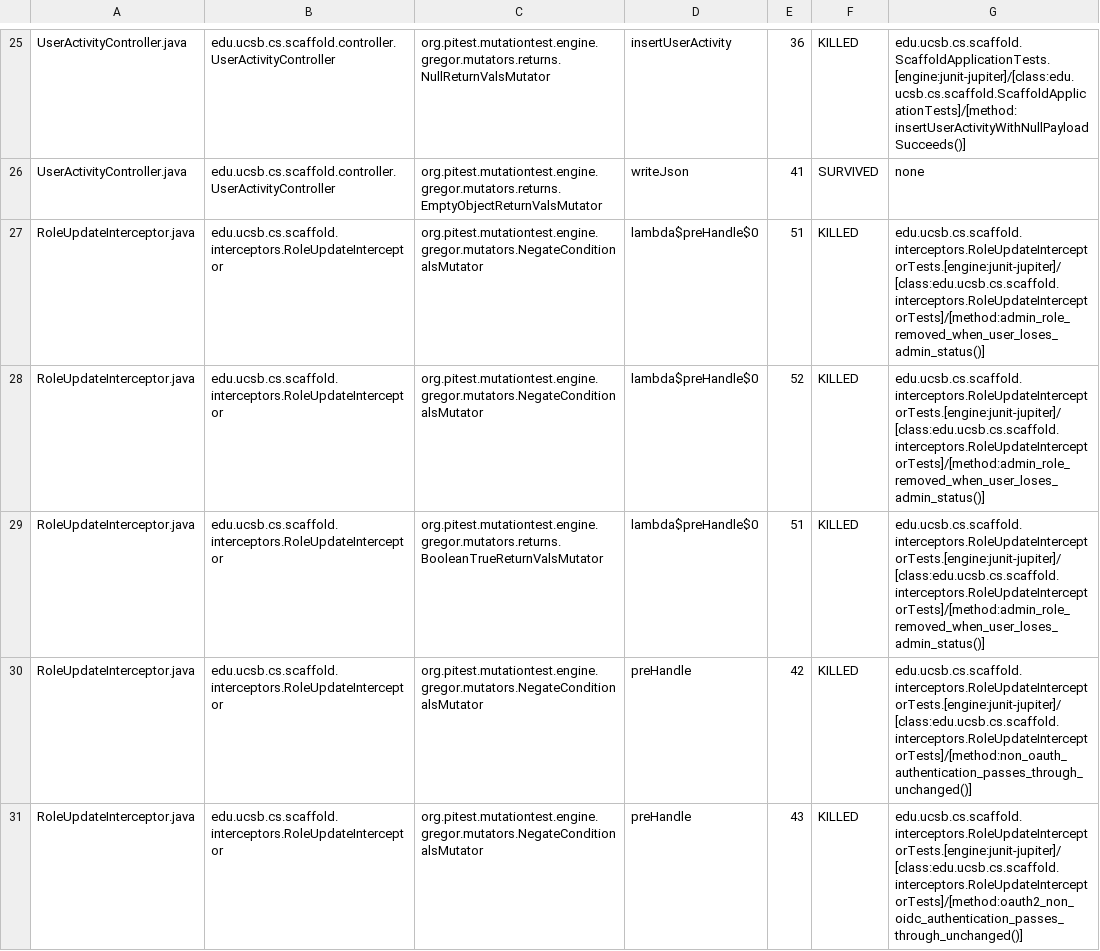
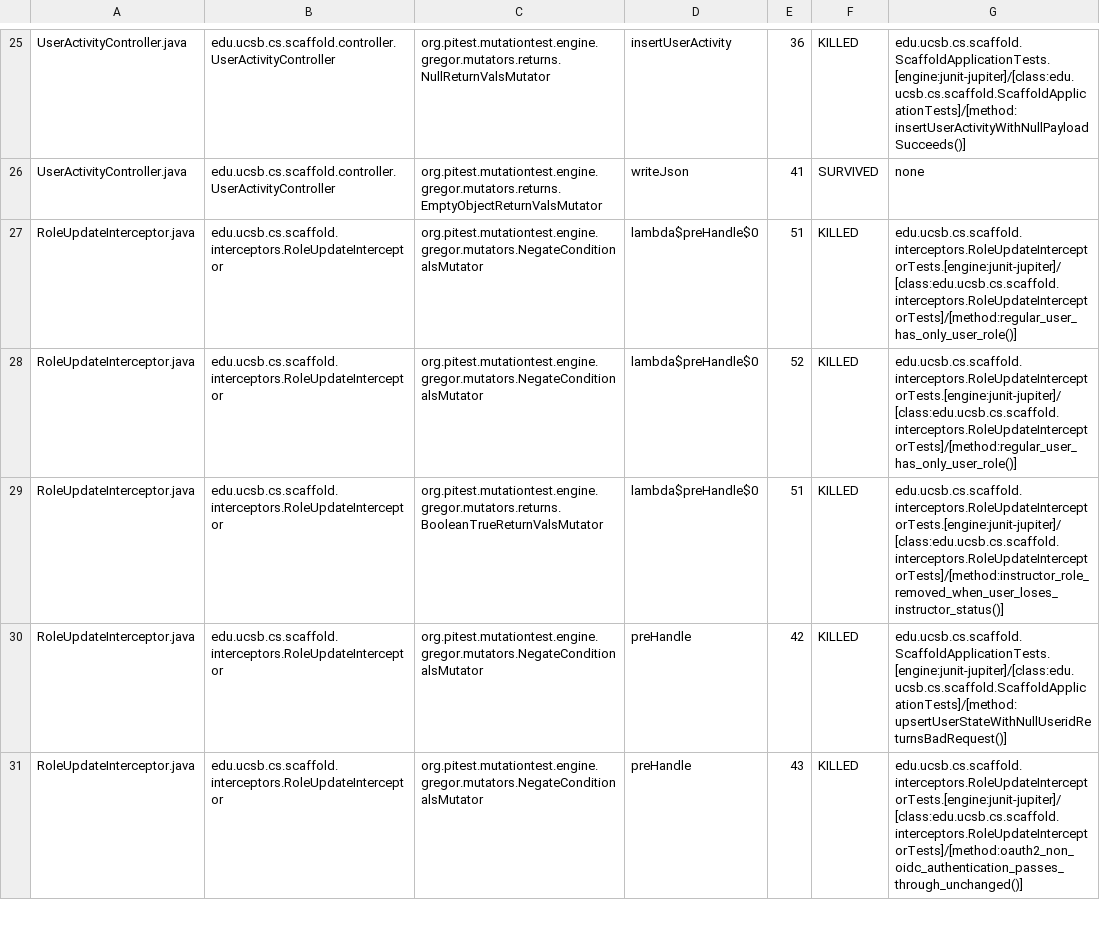
Before and after one commit to ucsb-cs/scaffold, a CSV file: prs/13/pitest/mutations.csv, drawn as a sheet; only a part is shown, gaps mark what is left out; the diff covers the shown part only.

Commit message:
Deploying to gh-pages from @ ucsb-cs/scaffold@79ff4ac071215a7170f96ec8c5f95da9b3deca79 🚀

```diff
--- a/prs/13/pitest/mutations.csv
+++ b/prs/13/pitest/mutations.csv
@@ -26,6 +26,6 @@ UserActivityController.java,edu.ucsb.cs.scaffold.controller.UserActivityControll
 UserActivityController.java,edu.ucsb.cs.scaffold.controller.UserActivityController,org.pitest.mutationtest.engine.gregor.mutators.returns.EmptyObjectReturnValsMutator,writeJson,41,SURVIVED,none
-RoleUpdateInterceptor.java,edu.ucsb.cs.scaffold.interceptors.RoleUpdateInterceptor,org.pitest.mutationtest.engine.gregor.mutators.NegateConditionalsMutator,lambda$preHandle$0,51,KILLED,edu.ucsb.cs.scaffold.interceptors.RoleUpdateInterceptorTests.[engine:junit-jupiter]/[class:edu.ucsb.cs.scaffold.interceptors.RoleUpdateInterceptorTests]/[method:admin_role_removed_when_user_loses_admin_status()]
-RoleUpdateInterceptor.java,edu.ucsb.cs.scaffold.interceptors.RoleUpdateInterceptor,org.pitest.mutationtest.engine.gregor.mutators.NegateConditionalsMutator,lambda$preHandle$0,52,KILLED,edu.ucsb.cs.scaffold.interceptors.RoleUpdateInterceptorTests.[engine:junit-jupiter]/[class:edu.ucsb.cs.scaffold.interceptors.RoleUpdateInterceptorTests]/[method:admin_role_removed_when_user_loses_admin_status()]
-RoleUpdateInterceptor.java,edu.ucsb.cs.scaffold.interceptors.RoleUpdateInterceptor,org.pitest.mutationtest.engine.gregor.mutators.returns.BooleanTrueReturnValsMutator,lambda$preHandle$0,51,KILLED,edu.ucsb.cs.scaffold.interceptors.RoleUpdateInterceptorTests.[engine:junit-jupiter]/[class:edu.ucsb.cs.scaffold.interceptors.RoleUpdateInterceptorTests]/[method:admin_role_removed_when_user_loses_admin_status()]
-RoleUpdateInterceptor.java,edu.ucsb.cs.scaffold.interceptors.RoleUpdateInterceptor,org.pitest.mutationtest.engine.gregor.mutators.NegateConditionalsMutator,preHandle,42,KILLED,edu.ucsb.cs.scaffold.interceptors.RoleUpdateInterceptorTests.[engine:junit-jupiter]/[class:edu.ucsb.cs.scaffold.interceptors.RoleUpdateInterceptorTests]/[method:non_oauth_authentication_passes_through_unchanged()]
+RoleUpdateInterceptor.java,edu.ucsb.cs.scaffold.interceptors.RoleUpdateInterceptor,org.pitest.mutationtest.engine.gregor.mutators.NegateConditionalsMutator,lambda$preHandle$0,51,KILLED,edu.ucsb.cs.scaffold.interceptors.RoleUpdateInterceptorTests.[engine:junit-jupiter]/[class:edu.ucsb.cs.scaffold.interceptors.RoleUpdateInterceptorTests]/[method:regular_user_has_only_user_role()]
+RoleUpdateInterceptor.java,edu.ucsb.cs.scaffold.interceptors.RoleUpdateInterceptor,org.pitest.mutationtest.engine.gregor.mutators.NegateConditionalsMutator,lambda$preHandle$0,52,KILLED,edu.ucsb.cs.scaffold.interceptors.RoleUpdateInterceptorTests.[engine:junit-jupiter]/[class:edu.ucsb.cs.scaffold.interceptors.RoleUpdateInterceptorTests]/[method:regular_user_has_only_user_role()]
+RoleUpdateInterceptor.java,edu.ucsb.cs.scaffold.interceptors.RoleUpdateInterceptor,org.pitest.mutationtest.engine.gregor.mutators.returns.BooleanTrueReturnValsMutator,lambda$preHandle$0,51,KILLED,edu.ucsb.cs.scaffold.interceptors.RoleUpdateInterceptorTests.[engine:junit-jupiter]/[class:edu.ucsb.cs.scaffold.interceptors.RoleUpdateInterceptorTests]/[method:instructor_role_removed_when_user_loses_instructor_status()]
+RoleUpdateInterceptor.java,edu.ucsb.cs.scaffold.interceptors.RoleUpdateInterceptor,org.pitest.mutationtest.engine.gregor.mutators.NegateConditionalsMutator,preHandle,42,KILLED,edu.ucsb.cs.scaffold.ScaffoldApplicationTests.[engine:junit-jupiter]/[class:edu.ucsb.cs.scaffold.ScaffoldApplicationTests]/[method:upsertUserStateWithNullUseridReturnsBadRequest()]
 RoleUpdateInterceptor.java,edu.ucsb.cs.scaffold.interceptors.RoleUpdateInterceptor,org.pitest.mutationtest.engine.gregor.mutators.NegateConditionalsMutator,preHandle,43,KILLED,edu.ucsb.cs.scaffold.interceptors.RoleUpdateInterceptorTests.[engine:junit-jupiter]/[class:edu.ucsb.cs.scaffold.interceptors.RoleUpdateInterceptorTests]/[method:oauth2_non_oidc_authentication_passes_through_unchanged()]
```
Also changed, not shown: 8 edited cells elsewhere in this file, 20 other files.
